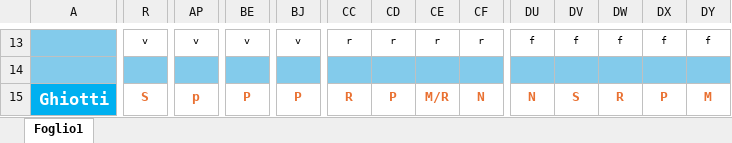
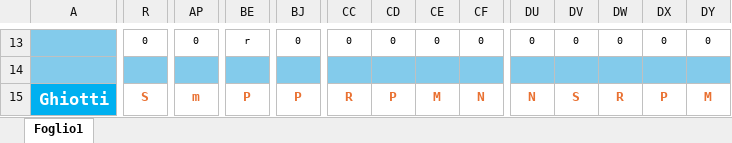
Before and after one commit to centrale118rsm-code/PROVA, an Excel workbook: turni.xlsx, sheet Foglio1, drawn as a sheet; only a part is shown, gaps mark what is left out; values as stored, in another font and other column widths than the file's, no borders; conditional formats not drawn; the diff covers the shown part only; the diff names each change by its address in the sheet, - before the commit and + after, or states it on an @@ line.

```diff
--- a/turni.xlsx (sheet Foglio1)
+++ b/turni.xlsx (sheet Foglio1)
-R13: v
+R13: 0
-AP13: v
+AP13: 0
-BE13: v
+BE13: r
-BJ13: v
+BJ13: 0
-CC13: r
+CC13: 0
-CD13: r
+CD13: 0
-CE13: r
+CE13: 0
-CF13: r
+CF13: 0
-DU13: f
+DU13: 0
-DV13: f
+DV13: 0
-DW13: f
+DW13: 0
-DX13: f
+DX13: 0
-DY13: f
+DY13: 0
-AP15: p
+AP15: m
-CE15: M/R
+CE15: M
```
Also changed, not shown: 173 edited cells and cell formats elsewhere in this sheet, formulas that keep their value.
